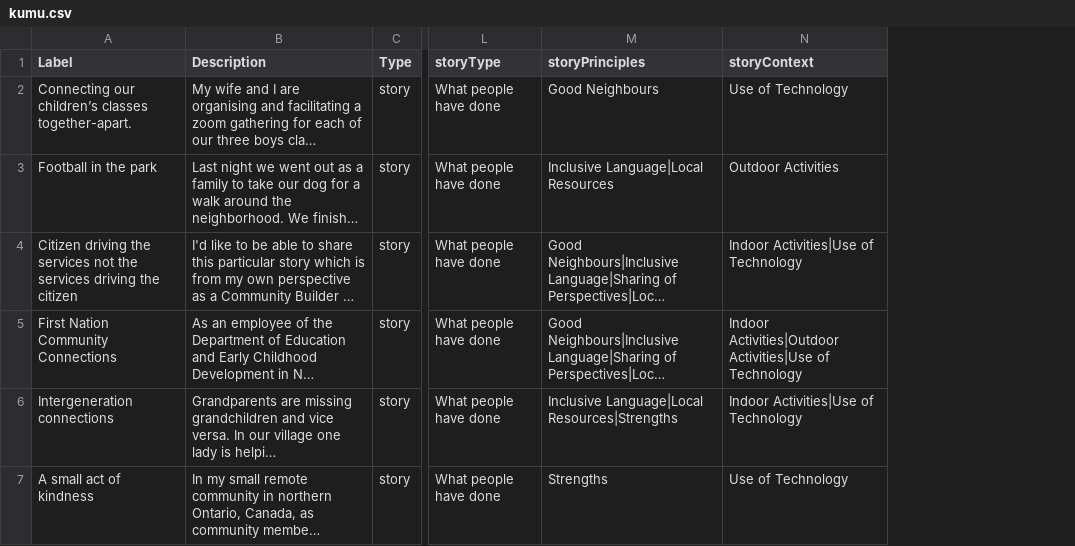
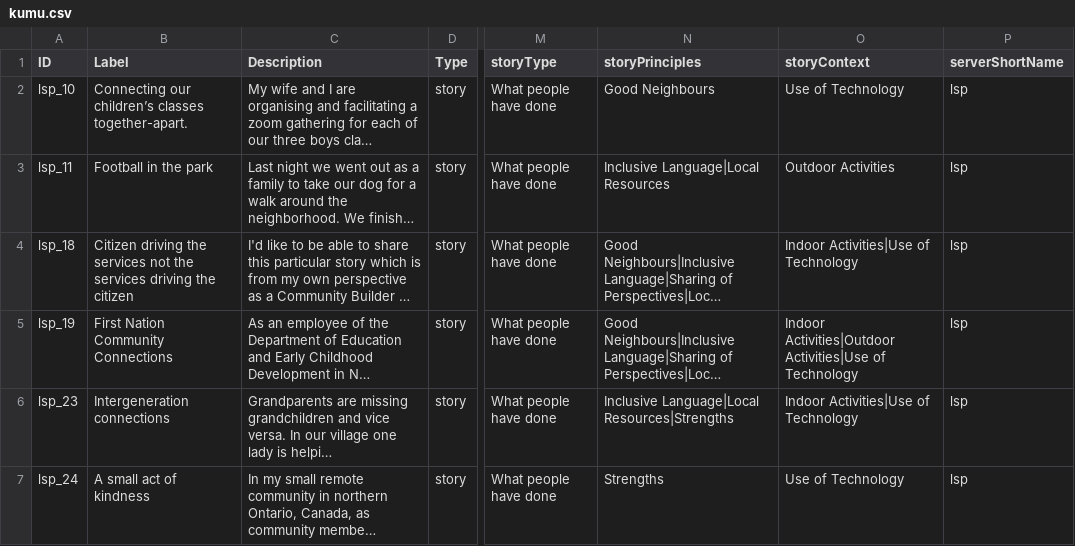
Before and after one commit to uppy01/together-apart, a CSV file: kumu.csv, drawn as a sheet; only a part is shown, gaps mark what is left out; long unchanged cells end in …; the diff covers the shown part only; the diff names each change by its address in the sheet, - before the commit and + after, or states it on an @@ line.

Commit message:
Add files via upload

```diff
--- a/kumu.csv
+++ b/kumu.csv
+column A (ID), rows 2-7: lsp_10 | lsp_11 | lsp_18 | lsp_19 | lsp_23 | lsp_24
+column P (serverShortName), rows 2-7: all lsp
```
Also changed, not shown: 3 added rows and 1 removed row elsewhere in this file.
